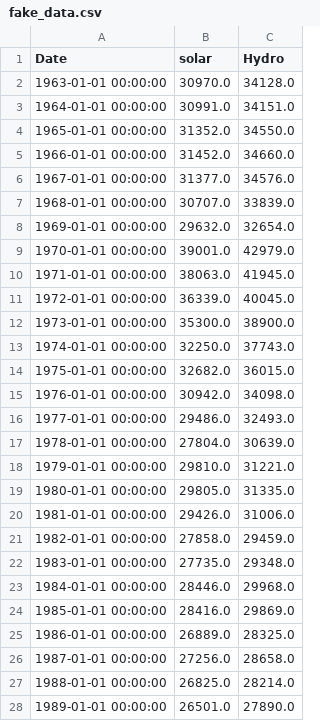
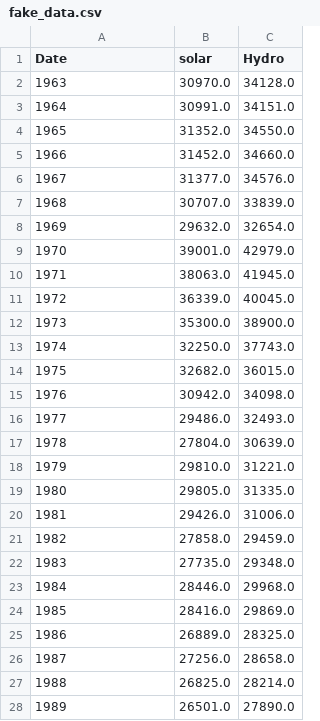
Before and after one commit to lynneeai/Citadel_Datathon, a CSV file: data/fake_data.csv, drawn as a sheet; only a part is shown; the diff covers the shown part only.

Commit message:
fake_data

```diff
--- a/data/fake_data.csv
+++ b/data/fake_data.csv
@@ -1,28 +1,28 @@
 Date,solar,Hydro
-1963-01-01 00:00:00,30970.0,34128.0
-1964-01-01 00:00:00,30991.0,34151.0
-1965-01-01 00:00:00,31352.0,34550.0
-1966-01-01 00:00:00,31452.0,34660.0
-1967-01-01 00:00:00,31377.0,34576.0
-1968-01-01 00:00:00,30707.0,33839.0
-1969-01-01 00:00:00,29632.0,32654.0
-1970-01-01 00:00:00,39001.0,42979.0
-1971-01-01 00:00:00,38063.0,41945.0
-1972-01-01 00:00:00,36339.0,40045.0
-1973-01-01 00:00:00,35300.0,38900.0
-1974-01-01 00:00:00,32250.0,37743.0
-1975-01-01 00:00:00,32682.0,36015.0
-1976-01-01 00:00:00,30942.0,34098.0
-1977-01-01 00:00:00,29486.0,32493.0
-1978-01-01 00:00:00,27804.0,30639.0
-1979-01-01 00:00:00,29810.0,31221.0
-1980-01-01 00:00:00,29805.0,31335.0
-1981-01-01 00:00:00,29426.0,31006.0
-1982-01-01 00:00:00,27858.0,29459.0
-1983-01-01 00:00:00,27735.0,29348.0
-1984-01-01 00:00:00,28446.0,29968.0
-1985-01-01 00:00:00,28416.0,29869.0
-1986-01-01 00:00:00,26889.0,28325.0
-1987-01-01 00:00:00,27256.0,28658.0
-1988-01-01 00:00:00,26825.0,28214.0
-1989-01-01 00:00:00,26501.0,27890.0
+1963,30970.0,34128.0
+1964,30991.0,34151.0
+1965,31352.0,34550.0
+1966,31452.0,34660.0
+1967,31377.0,34576.0
+1968,30707.0,33839.0
+1969,29632.0,32654.0
+1970,39001.0,42979.0
+1971,38063.0,41945.0
+1972,36339.0,40045.0
+1973,35300.0,38900.0
+1974,32250.0,37743.0
+1975,32682.0,36015.0
+1976,30942.0,34098.0
+1977,29486.0,32493.0
+1978,27804.0,30639.0
+1979,29810.0,31221.0
+1980,29805.0,31335.0
+1981,29426.0,31006.0
+1982,27858.0,29459.0
+1983,27735.0,29348.0
+1984,28446.0,29968.0
+1985,28416.0,29869.0
+1986,26889.0,28325.0
+1987,27256.0,28658.0
+1988,26825.0,28214.0
+1989,26501.0,27890.0
```
Also changed, not shown: 28 edited cells elsewhere in this file.
